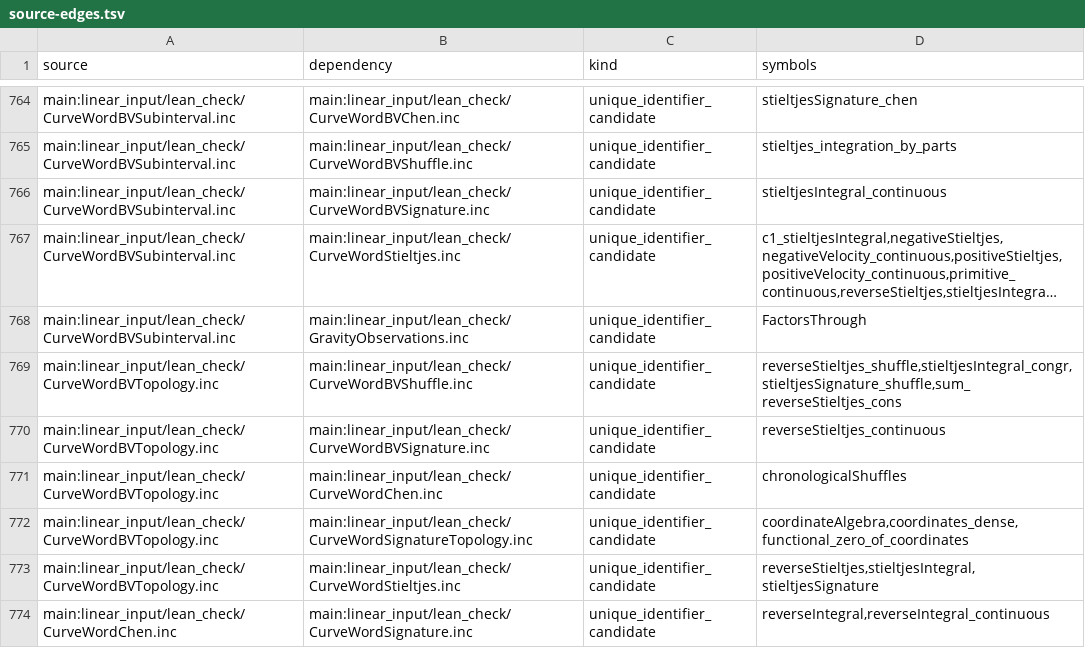
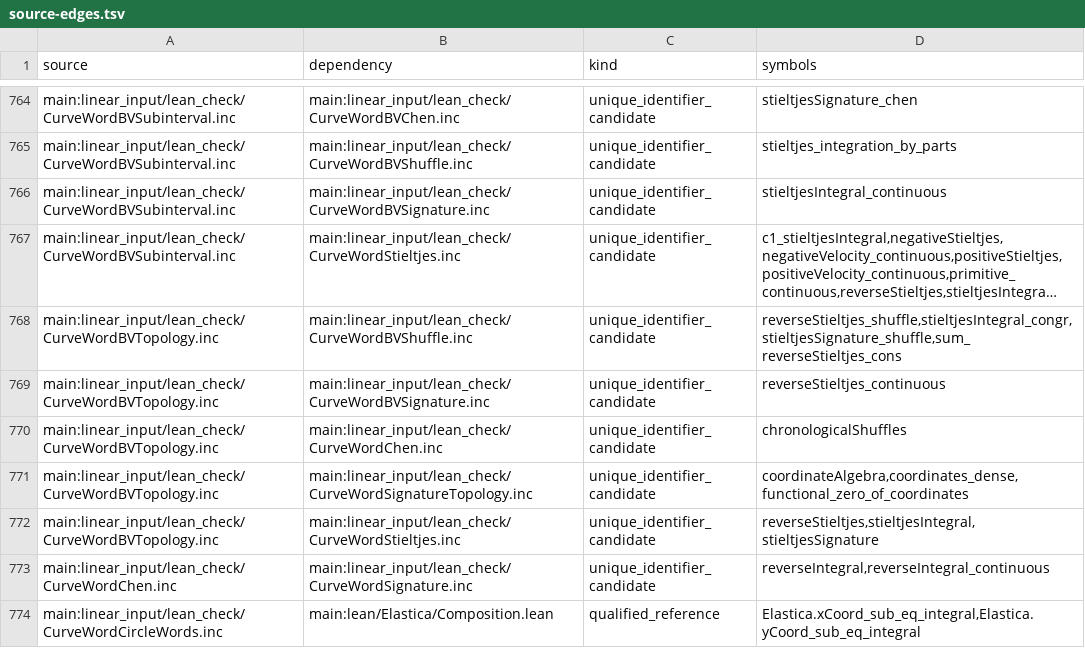
Before and after one commit to Sumuji-zkdwn/primitive-lean, a TSV file: docs/dependency/generated/source-edges.tsv, drawn as a sheet; only a part is shown, gaps mark what is left out; the shorter side is filled out with more unchanged rows; long unchanged cells end in …; the diff names each change by its address in the sheet, - before the commit and + after, or states it on an @@ line.

```diff
--- a/docs/dependency/generated/source-edges.tsv
+++ b/docs/dependency/generated/source-edges.tsv
-row 768: main:linear_input/lean_check/CurveWordBVSubinterval.inc | main:linear_input/lean_check/GravityObservations.inc | unique_identifier_candidate | FactorsThrough
```
Also changed, not shown: 3 other files.
